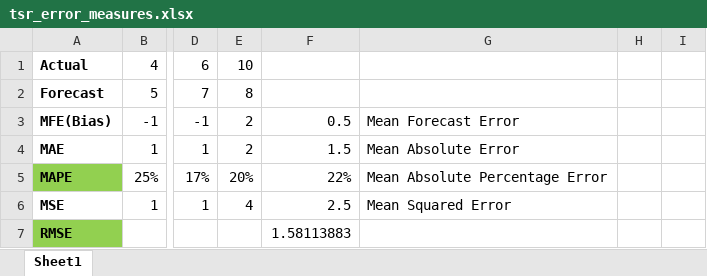
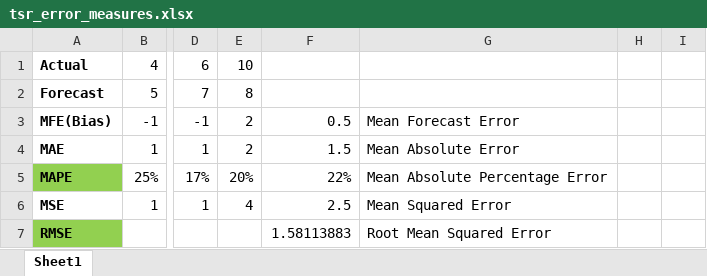
Before and after one commit to Yash138/time_series_forecasting, an Excel workbook: poc/tsr_error_measures.xlsx, sheet Sheet1, drawn as a sheet; only a part is shown, gaps mark what is left out; values as stored, in another font and other column widths than the file's, no borders; charts and pictures not drawn; the diff names each change by its address in the sheet, - before the commit and + after, or states it on an @@ line.

```diff
--- a/poc/tsr_error_measures.xlsx (sheet Sheet1)
+++ b/poc/tsr_error_measures.xlsx (sheet Sheet1)
-G7: (empty)
+G7: Root Mean Squared Error
```
Also changed, not shown: 7 other files.
